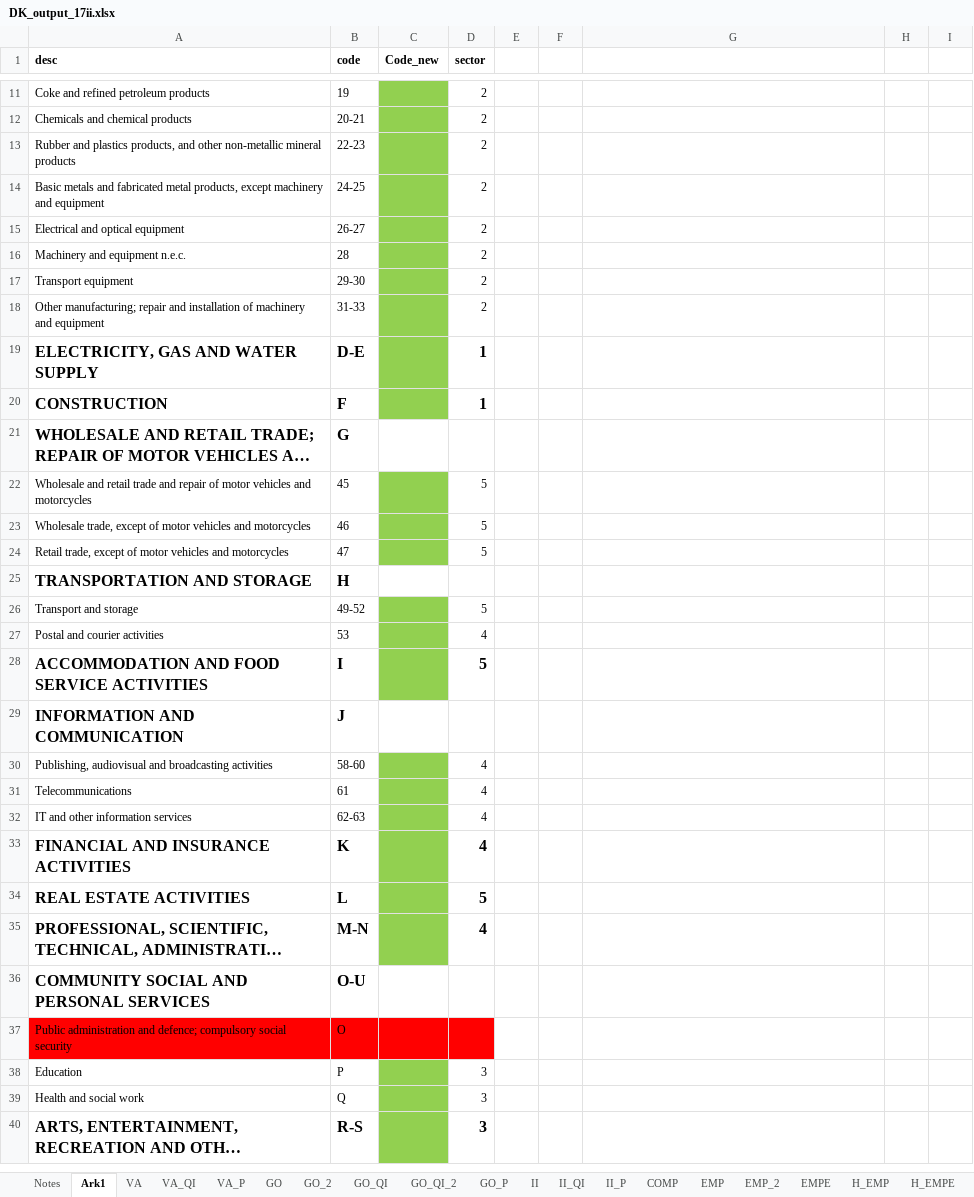
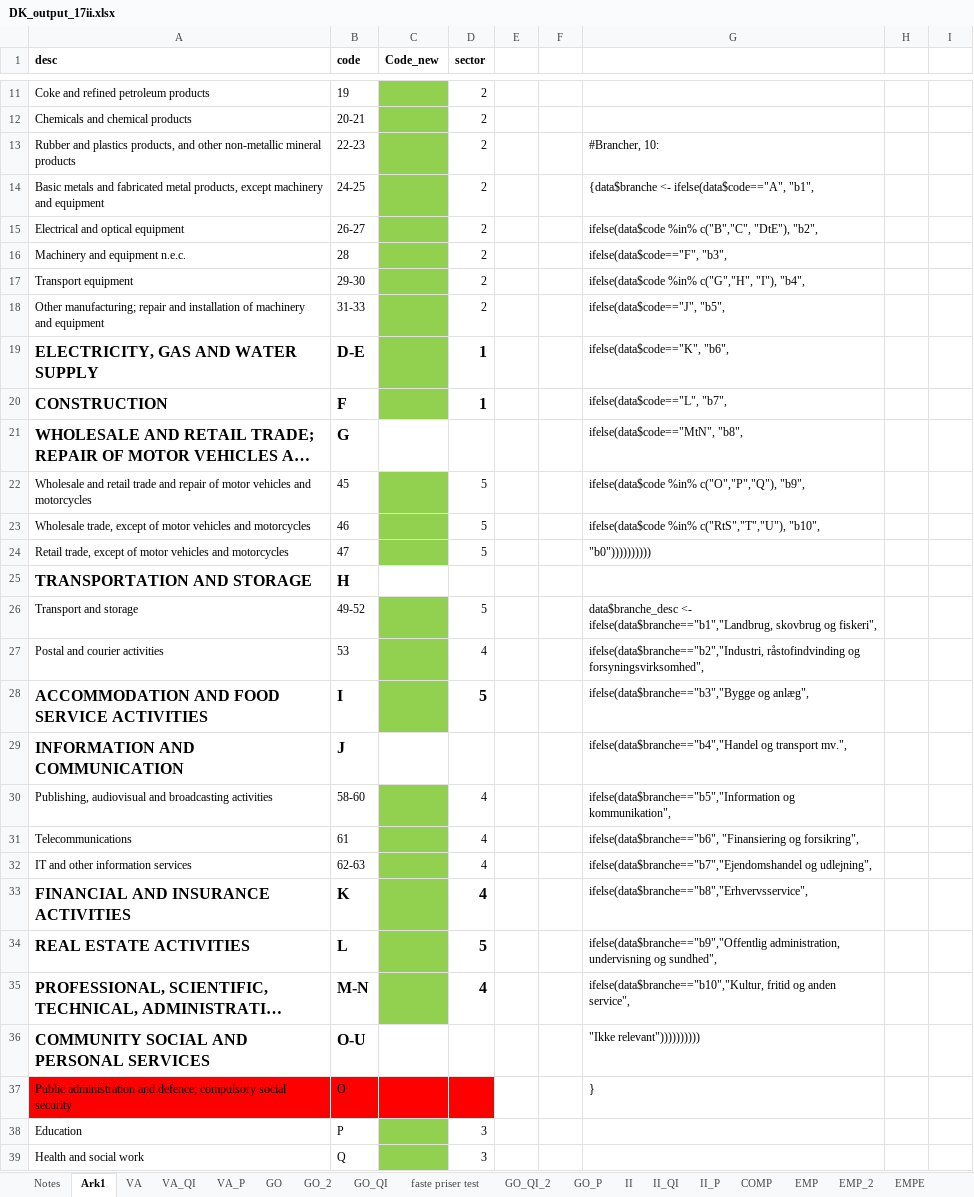
Before and after one commit to erikmnielsen/Speciale-oecon, an Excel workbook: Data/DK_output_17ii.xlsx, sheet Ark1, drawn as a sheet; only a part is shown, gaps mark what is left out; the shorter side is filled out with more unchanged rows; long unchanged cells end in …; values as stored, in another font and other column widths than the file's, no borders; the diff names each change by its address in the sheet, - before the commit and + after, or states it on an @@ line.

```diff
--- a/Data/DK_output_17ii.xlsx (sheet Ark1)
+++ b/Data/DK_output_17ii.xlsx (sheet Ark1)
+sheet tab: faste priser test
-G13: (empty)
+G13: #Brancher, 10:
-G14: (empty)
+G14: {data$branche <- ifelse(data$code=="A", "b1",
-G15: (empty)
+G15: ifelse(data$code %in% c("B","C", "DtE"), "b2",
-G16: (empty)
+G16: ifelse(data$code=="F", "b3",
-G17: (empty)
+G17: ifelse(data$code %in% c("G","H", "I"), "b4",
-G18: (empty)
+G18: ifelse(data$code=="J", "b5",
-G19: (empty)
+G19: ifelse(data$code=="K", "b6",
-G20: (empty)
+G20: ifelse(data$code=="L", "b7",
-G21: (empty)
+G21: ifelse(data$code=="MtN", "b8",
-G22: (empty)
+G22: ifelse(data$code %in% c("O","P","Q"), "b9",
-G23: (empty)
+G23: ifelse(data$code %in% c("RtS","T","U"), "b10",
-G24: (empty)
+G24: "b0"))))))))))
-G26: (empty)
+G26: data$branche_desc <- ifelse(data$branche=="b1","Landbrug, skovbrug og fiskeri",
-G27: (empty)
+G27: ifelse(data$branche=="b2","Industri, råstofindvinding og forsyningsvirksomhed",
-G28: (empty)
+G28: ifelse(data$branche=="b3","Bygge og anlæg",
-G29: (empty)
+G29: ifelse(data$branche=="b4","Handel og transport mv.",
-G30: (empty)
+G30: ifelse(data$branche=="b5","Information og kommunikation",
-G31: (empty)
+G31: ifelse(data$branche=="b6", "Finansiering og forsikring",
-G32: (empty)
+G32: ifelse(data$branche=="b7","Ejendomshandel og udlejning",
-G33: (empty)
+G33: ifelse(data$branche=="b8","Erhvervsservice",
-G34: (empty)
+G34: ifelse(data$branche=="b9","Offentlig administration, undervisning og sundhed",
-G35: (empty)
+G35: ifelse(data$branche=="b10","Kultur, fritid og anden service",
-G36: (empty)
+G36: "Ikke relevant"))))))))))
-G37: (empty)
+G37: }
```
Also changed, not shown: sheet GO_QI, sheet EMP, Data/AT_output_17ii.xlsx, Data/US_output_17ii.xlsx, 11 other files.
